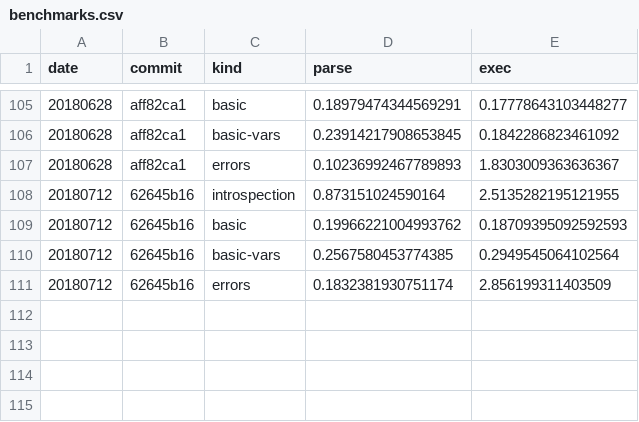
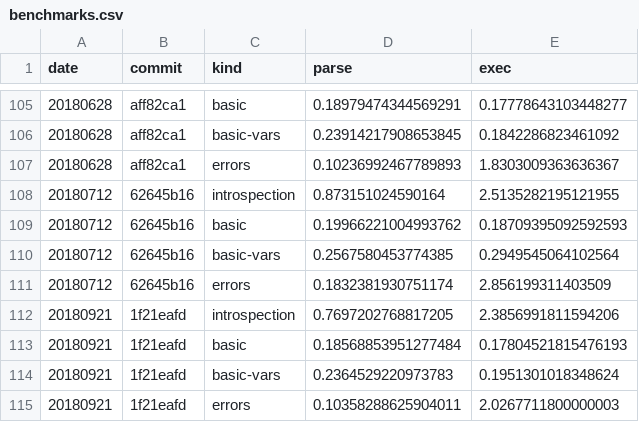
Before and after one commit to walmartlabs/lacinia, a CSV file: perf/benchmarks.csv, drawn as a sheet; only a part is shown, gaps mark what is left out.

Commit message:
Benchmarks for change: faster, eh?
Previous execution was an uptick, this execution about back to previous.
Noise in the data.

```diff
--- a/perf/benchmarks.csv
+++ b/perf/benchmarks.csv
@@ -111 +111,5 @@ date,commit,kind,parse,exec
 20180712,62645b16,errors,0.1832381930751174,2.856199311403509
+20180921,1f21eafd,introspection,0.7697202768817205,2.3856991811594206
+20180921,1f21eafd,basic,0.18568853951277484,0.17804521815476193
+20180921,1f21eafd,basic-vars,0.2364529220973783,0.1951301018348624
+20180921,1f21eafd,errors,0.10358288625904011,2.0267711800000003
```
